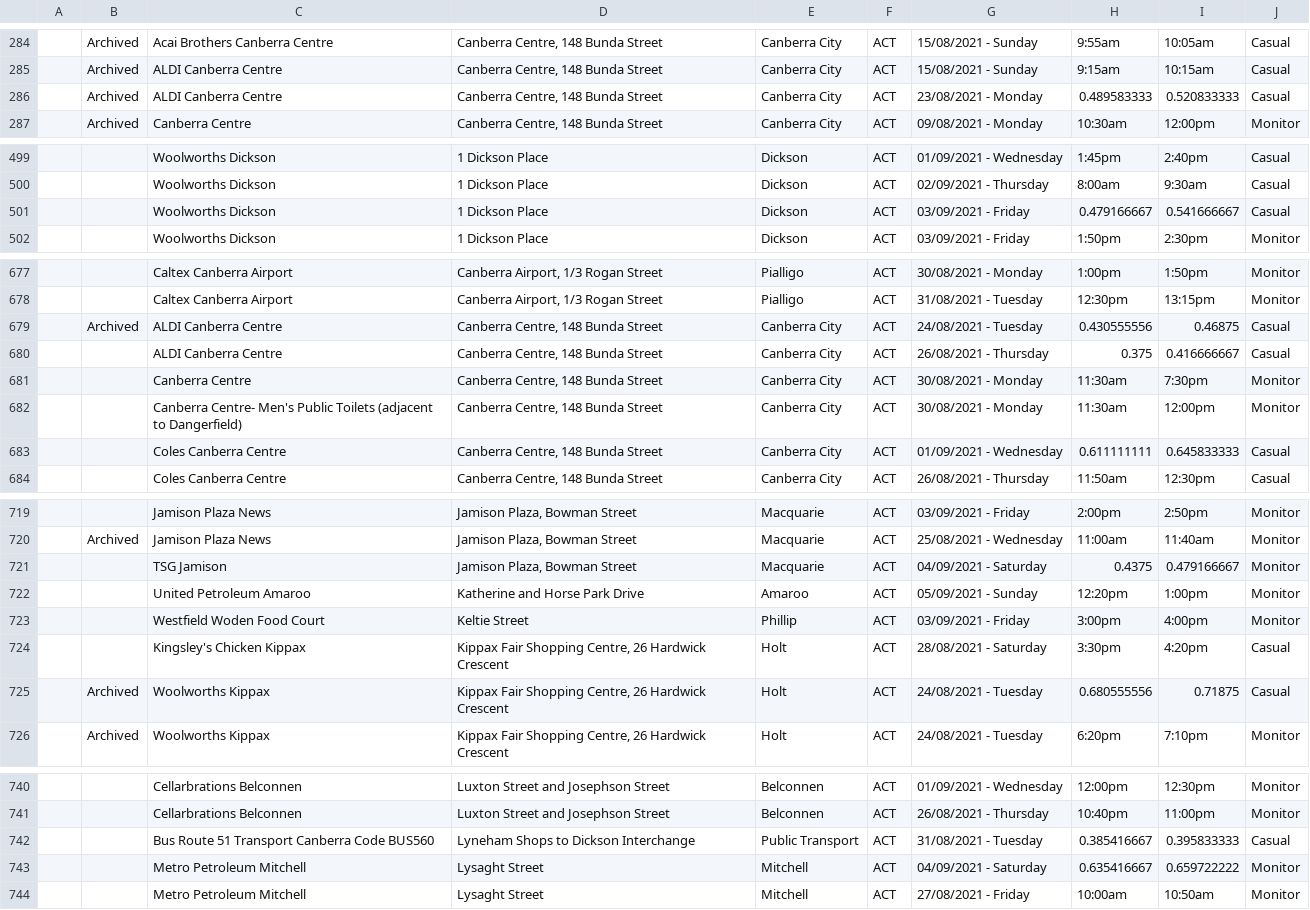
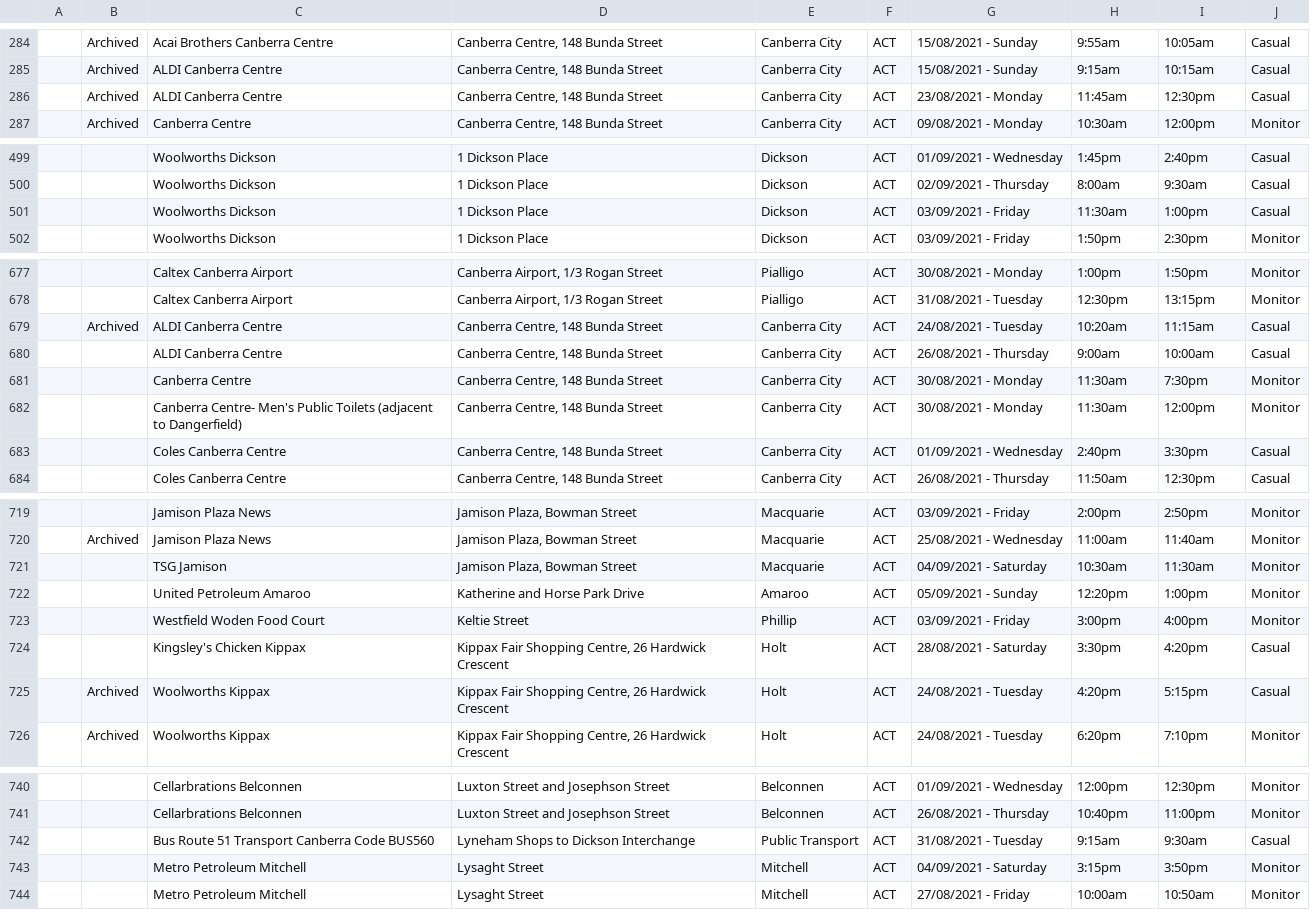
Before and after one commit to kwauchope/act-covid-rss, a CSV file: exposures.csv, drawn as a sheet; only a part is shown, gaps mark what is left out; the diff covers the shown part only.

```diff
--- a/exposures.csv
+++ b/exposures.csv
@@ -286 +286 @@
-,"Archived","ALDI Canberra Centre","Canberra Centre, 148 Bunda Street","Canberra City","ACT","23/08/2021 - Monday",0.489583333,0.520833333,"Casual"
+,"Archived","ALDI Canberra Centre","Canberra Centre, 148 Bunda Street","Canberra City","ACT","23/08/2021 - Monday","11:45am","12:30pm","Casual",,,
@@ -501 +501 @@
-,,"Woolworths Dickson","1 Dickson Place","Dickson","ACT","03/09/2021 - Friday",0.479166667,0.541666667,"Casual"
+,,"Woolworths Dickson","1 Dickson Place","Dickson","ACT","03/09/2021 - Friday","11:30am","1:00pm","Casual",,,
@@ -679,2 +679,2 @@
-,"Archived","ALDI Canberra Centre","Canberra Centre, 148 Bunda Street","Canberra City","ACT","24/08/2021 - Tuesday",0.430555556,0.46875,"Casual"
-,,"ALDI Canberra Centre","Canberra Centre, 148 Bunda Street","Canberra City","ACT","26/08/2021 - Thursday",0.375,0.416666667,"Casual"
+,"Archived","ALDI Canberra Centre","Canberra Centre, 148 Bunda Street","Canberra City","ACT","24/08/2021 - Tuesday","10:20am","11:15am","Casual",,,
+,,"ALDI Canberra Centre","Canberra Centre, 148 Bunda Street","Canberra City","ACT","26/08/2021 - Thursday","9:00am","10:00am","Casual",,,
@@ -683 +683 @@
-,,"Coles Canberra Centre","Canberra Centre, 148 Bunda Street","Canberra City","ACT","01/09/2021 - Wednesday",0.611111111,0.645833333,"Casual"
+,,"Coles Canberra Centre","Canberra Centre, 148 Bunda Street","Canberra City","ACT","01/09/2021 - Wednesday","2:40pm","3:30pm","Casual",,,
@@ -721 +721 @@
-,,"TSG Jamison","Jamison Plaza, Bowman Street","Macquarie","ACT","04/09/2021 - Saturday",0.4375,0.479166667,"Monitor"
+,,"TSG Jamison","Jamison Plaza, Bowman Street","Macquarie","ACT","04/09/2021 - Saturday","10:30am","11:30am","Monitor",,,
@@ -725 +725 @@
-,"Archived","Woolworths Kippax","Kippax Fair Shopping Centre, 26 Hardwick Crescent","Holt","ACT","24/08/2021 - Tuesday",0.680555556,0.71875,"Casual"
+,"Archived","Woolworths Kippax","Kippax Fair Shopping Centre, 26 Hardwick Crescent","Holt","ACT","24/08/2021 - Tuesday","4:20pm","5:15pm","Casual",,,
@@ -742,2 +742,2 @@
-,,"Bus Route 51 Transport Canberra Code BUS560","Lyneham Shops to Dickson Interchange","Public Transport","ACT","31/08/2021 - Tuesday",0.385416667,0.395833333,"Casual"
-,,"Metro Petroleum Mitchell","Lysaght Street","Mitchell","ACT","04/09/2021 - Saturday",0.635416667,0.659722222,"Monitor"
+,,"Bus Route 51 Transport Canberra Code BUS560","Lyneham Shops to Dickson Interchange","Public Transport","ACT","31/08/2021 - Tuesday","9:15am","9:30am","Casual",,,
+,,"Metro Petroleum Mitchell","Lysaght Street","Mitchell","ACT","04/09/2021 - Saturday","3:15pm","3:50pm","Monitor",,,
```
Also changed, not shown: 16 edited cells elsewhere in this file, 3 other files.
